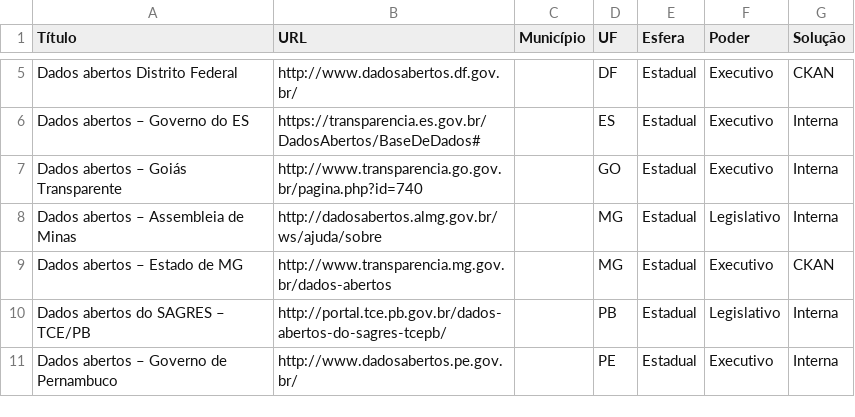
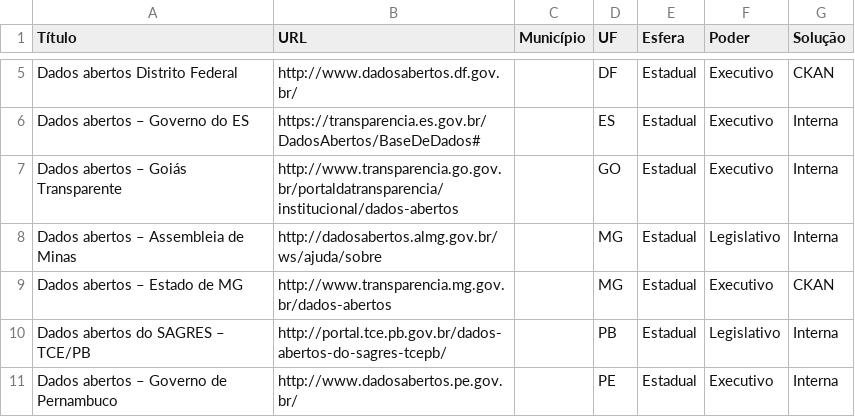
Before and after one commit to dadosgovbr/catalogos-dados-brasil, a CSV file: dados/catalogos.csv, drawn as a sheet; only a part is shown, gaps mark what is left out.

Commit message:
atualização de link alterado

```diff
--- a/dados/catalogos.csv
+++ b/dados/catalogos.csv
@@ -6,3 +6,3 @@ Dados abertos Distrito Federal,http://www.dadosabertos.df.gov.br/,,DF,Estadual,E
 Dados abertos – Governo do ES,https://transparencia.es.gov.br/DadosAbertos/BaseDeDados#,,ES,Estadual,Executivo,Interna
-Dados abertos – Goiás Transparente,http://www.transparencia.go.gov.br/pagina.php?id=740,,GO,Estadual,Executivo,Interna
+Dados abertos – Goiás Transparente,http://www.transparencia.go.gov.br/portaldatransparencia/institucional/dados-abertos,,GO,Estadual,Executivo,Interna
 Dados abertos – Assembleia de Minas,http://dadosabertos.almg.gov.br/ws/ajuda/sobre,,MG,Estadual,Legislativo,Interna
```
